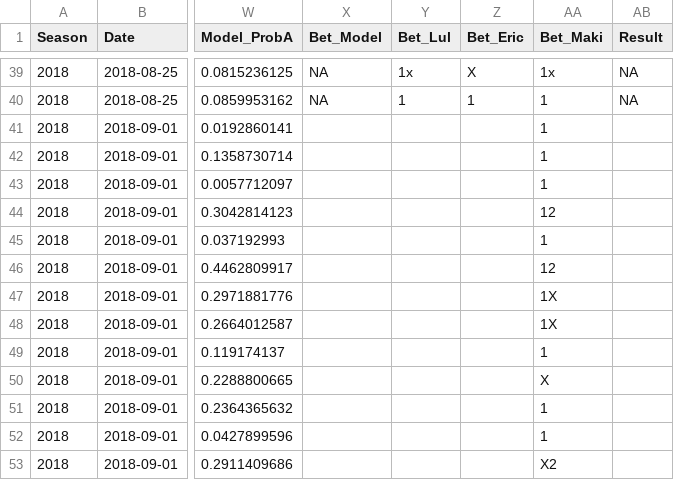
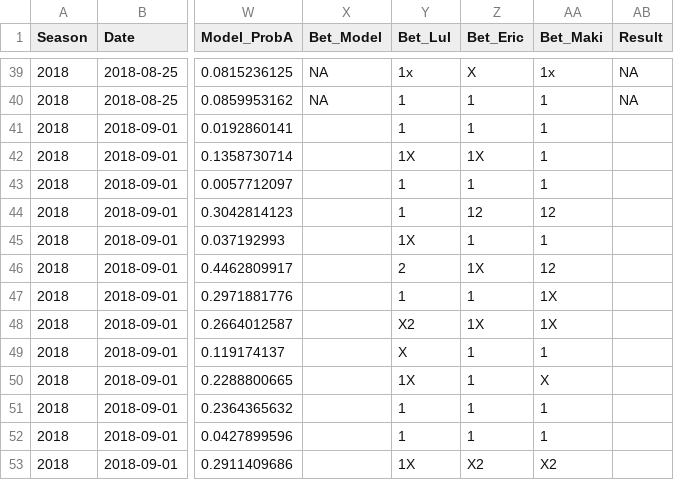
Before and after one commit to msjoelin/soccer_analysis, a CSV file: Input_Betting/stryktipset_data.csv, drawn as a sheet; only a part is shown, gaps mark what is left out; the diff names each change by its address in the sheet, - before the commit and + after, or states it on an @@ line.

```diff
--- a/Input_Betting/stryktipset_data.csv
+++ b/Input_Betting/stryktipset_data.csv
-Y41 (Bet_Lul): (empty)
+Y41 (Bet_Lul): 1
-Z41 (Bet_Eric): (empty)
+Z41 (Bet_Eric): 1
-Y42 (Bet_Lul): (empty)
+Y42 (Bet_Lul): 1X
-Z42 (Bet_Eric): (empty)
+Z42 (Bet_Eric): 1X
-Y43:Y44 (Bet_Lul): (empty)
+Y43:Y44 (Bet_Lul): 1
-Z43 (Bet_Eric): (empty)
+Z43 (Bet_Eric): 1
-Z44 (Bet_Eric): (empty)
+Z44 (Bet_Eric): 12
-Y45 (Bet_Lul): (empty)
+Y45 (Bet_Lul): 1X
-Z45 (Bet_Eric): (empty)
+Z45 (Bet_Eric): 1
-Y46 (Bet_Lul): (empty)
+Y46 (Bet_Lul): 2
-Z46 (Bet_Eric): (empty)
+Z46 (Bet_Eric): 1X
-Y47 (Bet_Lul): (empty)
+Y47 (Bet_Lul): 1
-Z47 (Bet_Eric): (empty)
+Z47 (Bet_Eric): 1
-Y48 (Bet_Lul): (empty)
+Y48 (Bet_Lul): X2
-Z48 (Bet_Eric): (empty)
+Z48 (Bet_Eric): 1X
-Y49 (Bet_Lul): (empty)
+Y49 (Bet_Lul): X
-Z49:Z52 (Bet_Eric): (empty)
+Z49:Z52 (Bet_Eric): 1
-Y50 (Bet_Lul): (empty)
+Y50 (Bet_Lul): 1X
-Y51:Y52 (Bet_Lul): (empty)
+Y51:Y52 (Bet_Lul): 1
-Y53 (Bet_Lul): (empty)
+Y53 (Bet_Lul): 1X
-Z53 (Bet_Eric): (empty)
+Z53 (Bet_Eric): X2
```
Also changed, not shown: Input_Betting/stryktipset_akt.csv.
